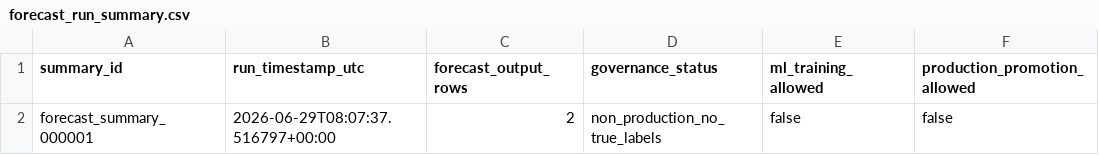
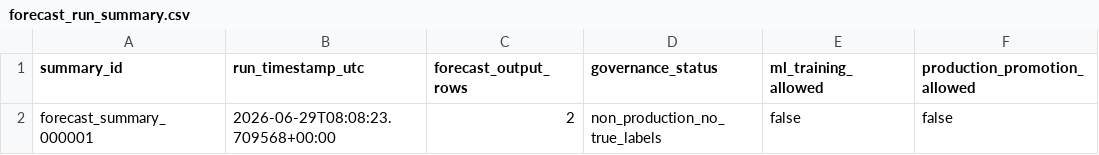
Before and after one commit to Jose3838/AI-RPCT, a CSV file: data/forecast_run_summary.csv, drawn as a sheet.

```diff
--- a/data/forecast_run_summary.csv
+++ b/data/forecast_run_summary.csv
@@ -1,2 +1,2 @@
 summary_id,run_timestamp_utc,forecast_output_rows,governance_status,ml_training_allowed,production_promotion_allowed
-forecast_summary_000001,2026-06-29T08:07:37.516797+00:00,2,non_production_no_true_labels,false,false
+forecast_summary_000001,2026-06-29T08:08:23.709568+00:00,2,non_production_no_true_labels,false,false
```
Also changed, not shown: data/data_asset_registry.csv, data/decision_summary.csv, 5 other files.
